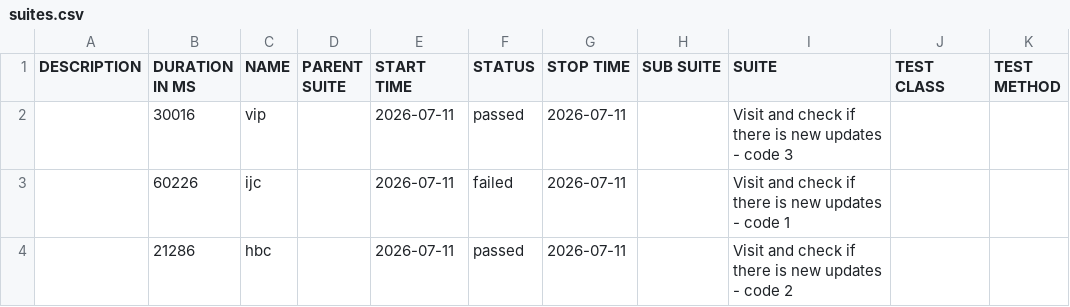
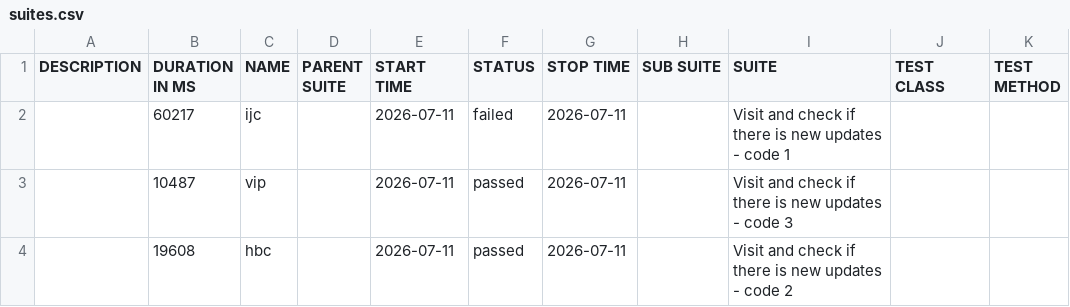
Before and after one commit to 11tdlong/repo11, a CSV file: tmp/allure-cypress/data/suites.csv, drawn as a sheet.

```diff
--- a/tmp/allure-cypress/data/suites.csv
+++ b/tmp/allure-cypress/data/suites.csv
@@ -1,4 +1,4 @@
 "DESCRIPTION","DURATION IN MS","NAME","PARENT SUITE","START TIME","STATUS","STOP TIME","SUB SUITE","SUITE","TEST CLASS","TEST METHOD"
-"","30016","vip","","2026-07-11","passed","2026-07-11","","Visit and check if there is new updates - code 3","",""
-"","60226","ijc","","2026-07-11","failed","2026-07-11","","Visit and check if there is new updates - code 1","",""
-"","21286","hbc","","2026-07-11","passed","2026-07-11","","Visit and check if there is new updates - code 2","",""
+"","60217","ijc","","2026-07-11","failed","2026-07-11","","Visit and check if there is new updates - code 1","",""
+"","10487","vip","","2026-07-11","passed","2026-07-11","","Visit and check if there is new updates - code 3","",""
+"","19608","hbc","","2026-07-11","passed","2026-07-11","","Visit and check if there is new updates - code 2","",""
```
Also changed, not shown: 24 other files.
